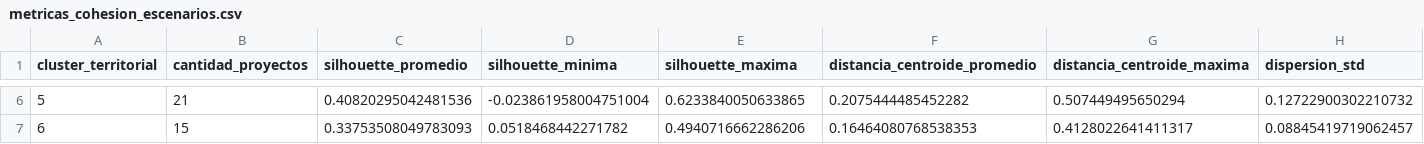
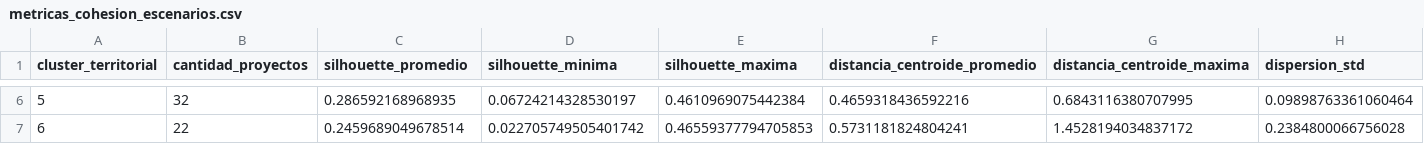
Before and after one commit to Roan1982/movilidad, a CSV file: data/processed/escenarios_territoriales_amba/metricas_cohesion_escenarios.csv, drawn as a sheet; only a part is shown, gaps mark what is left out; the diff covers the shown part only.

```diff
--- a/data/processed/escenarios_territoriales_amba/metricas_cohesion_escenarios.csv
+++ b/data/processed/escenarios_territoriales_amba/metricas_cohesion_escenarios.csv
@@ -6,2 +6,2 @@
-5,21,0.40820295042481536,-0.023861958004751004,0.6233840050633865,0.2075444485452282,0.507449495650294,0.12722900302210732
-6,15,0.33753508049783093,0.0518468442271782,0.4940716662286206,0.16464080768538353,0.4128022641411317,0.08845419719062457
+5,32,0.286592168968935,0.06724214328530197,0.4610969075442384,0.4659318436592216,0.6843116380707995,0.09898763361060464
+6,22,0.2459689049678514,0.022705749505401742,0.46559377794705853,0.5731181824804241,1.4528194034837172,0.2384800066756028
```
Also changed, not shown: 27 edited cells elsewhere in this file, data/processed/escenarios_territoriales_amba/escenarios_territoriales_amba.csv, data/processed/escenarios_territoriales_amba/evaluacion_numero_escenarios.csv, 18 other files.
